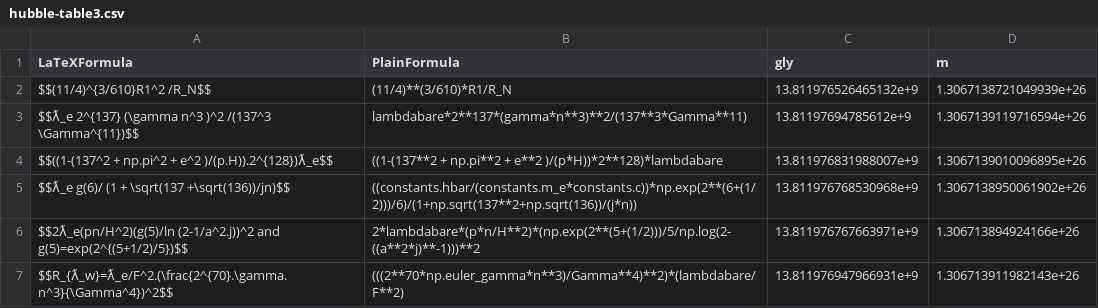
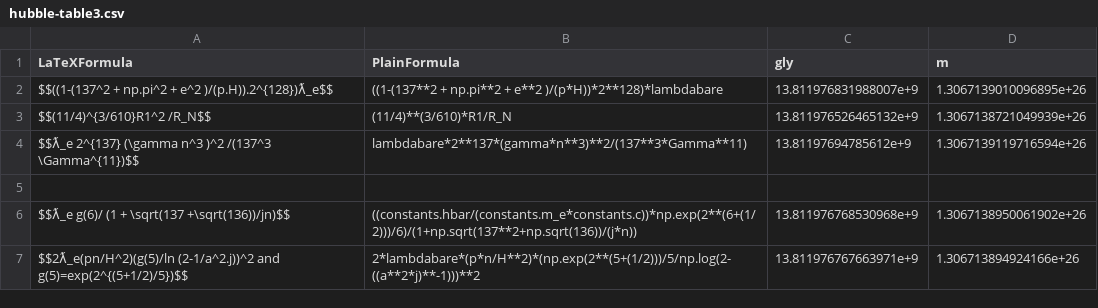
Before and after one commit to LaGuer/hubble-table, a CSV file: hubble-table3.csv, drawn as a sheet.

Commit message:
Update hubble-table3.csv

```diff
--- a/hubble-table3.csv
+++ b/hubble-table3.csv
@@ -1,7 +1,7 @@
 LaTeXFormula, PlainFormula, gly, m
+$$((1-(137^2 + np.pi^2 + e^2 )/(p.H)).2^{128})ƛ_e$$, ((1-(137**2 + np.pi**2 + e**2 )/(p*H))*2**128)*lambdabare, 13.811976831988007e+9, 1.3067139010096895e+26
 $$(11/4)^{3/610}R1^2 /R_N$$, (11/4)**(3/610)*R1/R_N, 13.811976526465132e+9, 1.3067138721049939e+26
 $$ƛ_e 2^{137} (\gamma n^3 )^2 /(137^3 \Gamma^{11})$$, lambdabare*2**137*(gamma*n**3)**2/(137**3*Gamma**11), 13.81197694785612e+9, 1.3067139119716594e+26
-$$((1-(137^2 + np.pi^2 + e^2 )/(p.H)).2^{128})ƛ_e$$, ((1-(137**2 + np.pi**2 + e**2 )/(p*H))*2**128)*lambdabare, 13.811976831988007e+9, 1.3067139010096895e+26
+
 $$ƛ_e g(6)/ (1 + \sqrt(137 +\sqrt(136))/jn)$$, ((constants.hbar/(constants.m_e*constants.c))*np.exp(2**(6+(1/2)))/6)/(1+np.sqrt(137**2+np.sqrt(136))/(j*n)), 13.811976768530968e+9, 1.3067138950061902e+26
 $$2ƛ_e(pn/H^2)(g(5)/ln (2-1/a^2.j))^2 and g(5)=exp(2^{(5+1/2)/5})$$, 2*lambdabare*(p*n/H**2)*(np.exp(2**(5+(1/2)))/5/np.log(2-((a**2*j)**-1)))**2, 13.811976767663971e+9, 1.306713894924166e+26
-$$R_{ƛ_w}=ƛ_e/F^2.(\frac{2^{70}.\gamma.n^3}{\Gamma^4})^2$$, (((2**70*np.euler_gamma*n**3)/Gamma**4)**2)*(lambdabare/F**2), 13.811976947966931e+9, 1.306713911982143e+26
```
